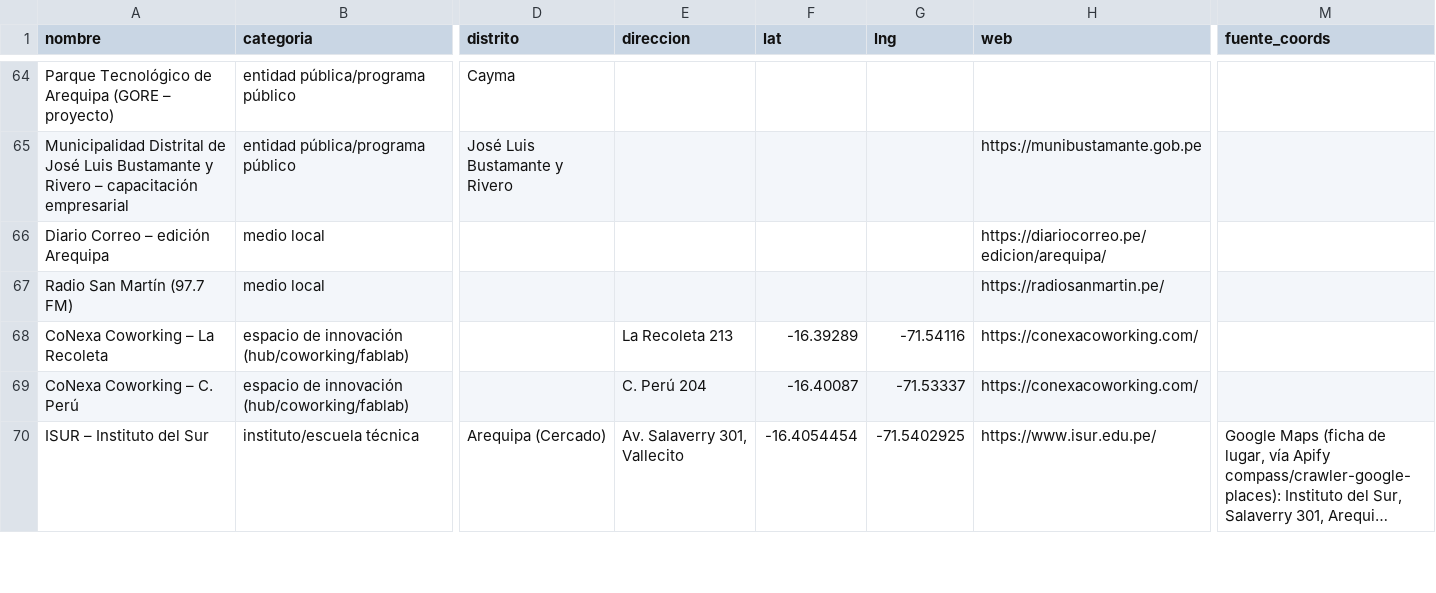
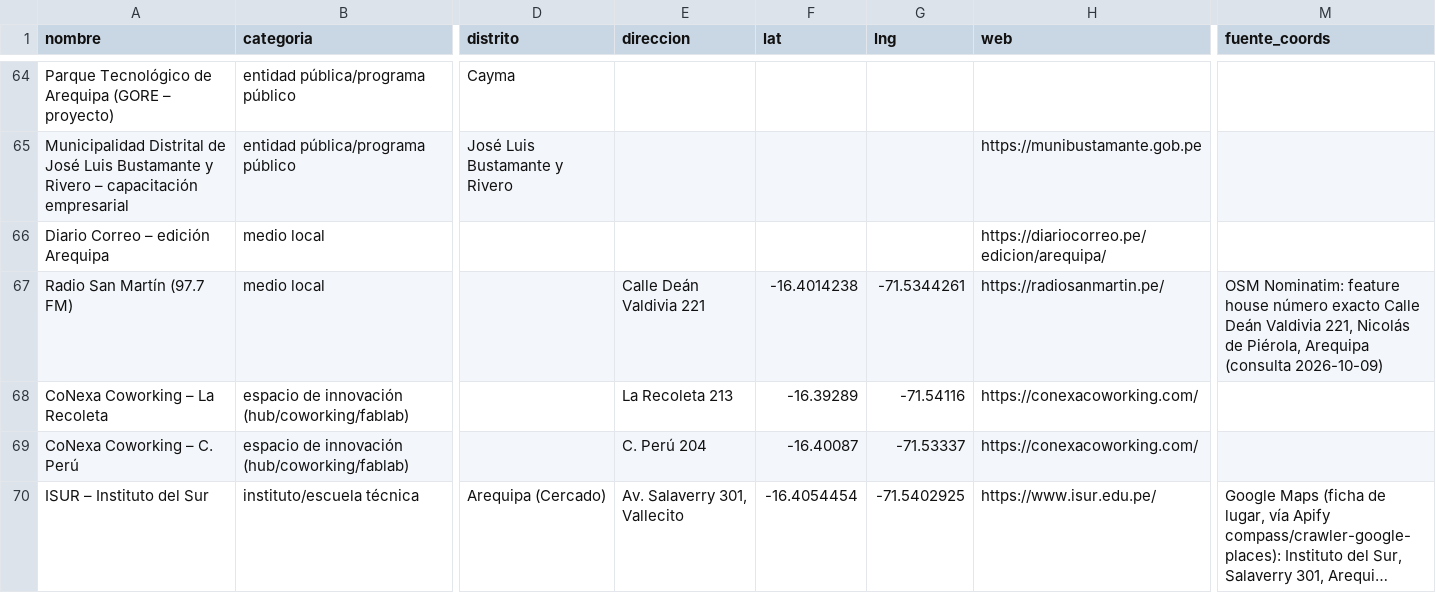
Before and after one commit to crafter-station/awesome-ecosistema-arequipa, a CSV file: data/ecosistema_arequipa.csv, drawn as a sheet; only a part is shown, gaps mark what is left out; long unchanged cells end in …; the diff covers the shown part only; the diff names each change by its address in the sheet, - before the commit and + after, or states it on an @@ line.

Commit message:
Builders AQP: portada (og:image del sitio) + Radio San Martín: dirección y coordenadas (OSM Nominatim)

```diff
--- a/data/ecosistema_arequipa.csv
+++ b/data/ecosistema_arequipa.csv
-E67 (direccion): (empty)
+E67 (direccion): Calle Deán Valdivia 221
-F67 (lat): (empty)
+F67 (lat): -16.4014238
-G67 (lng): (empty)
+G67 (lng): -71.5344261
-M67 (fuente_coords): (empty)
+M67 (fuente_coords): OSM Nominatim: feature house número exacto Calle Deán Valdivia 221, Nicolás de Piérola, Arequipa (consulta 2026-10-09)
```
Also changed, not shown: 4 edited cells elsewhere in this file, 5 other files.
